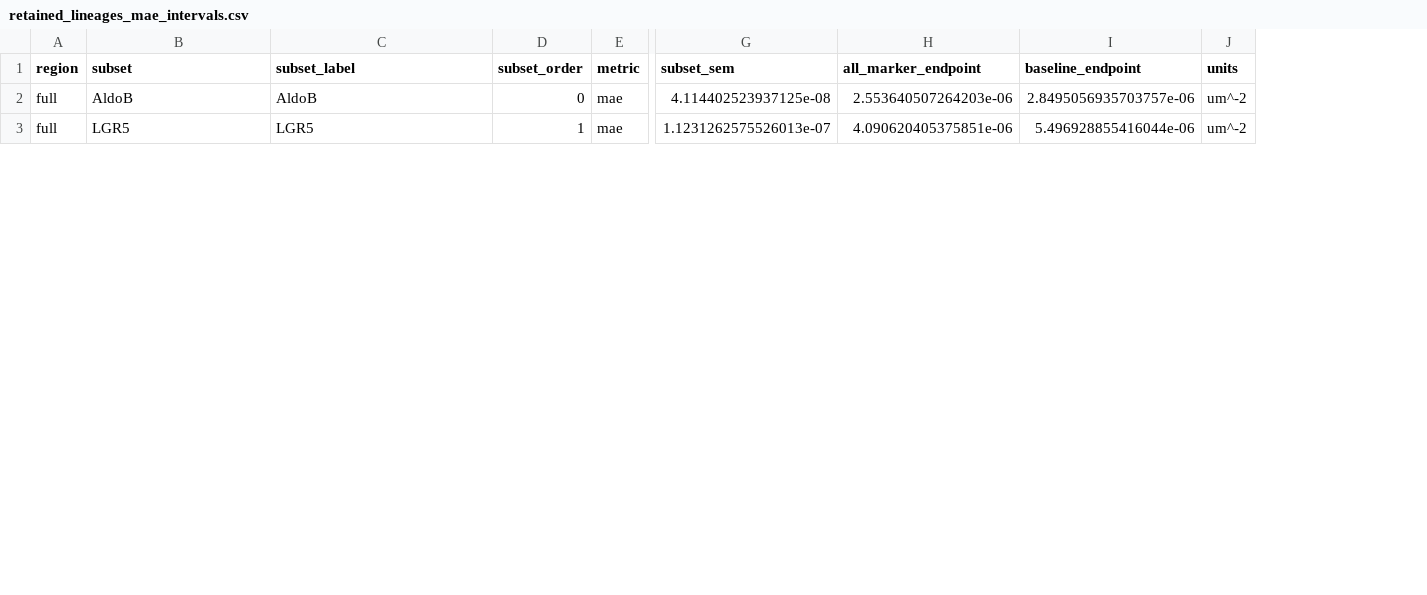
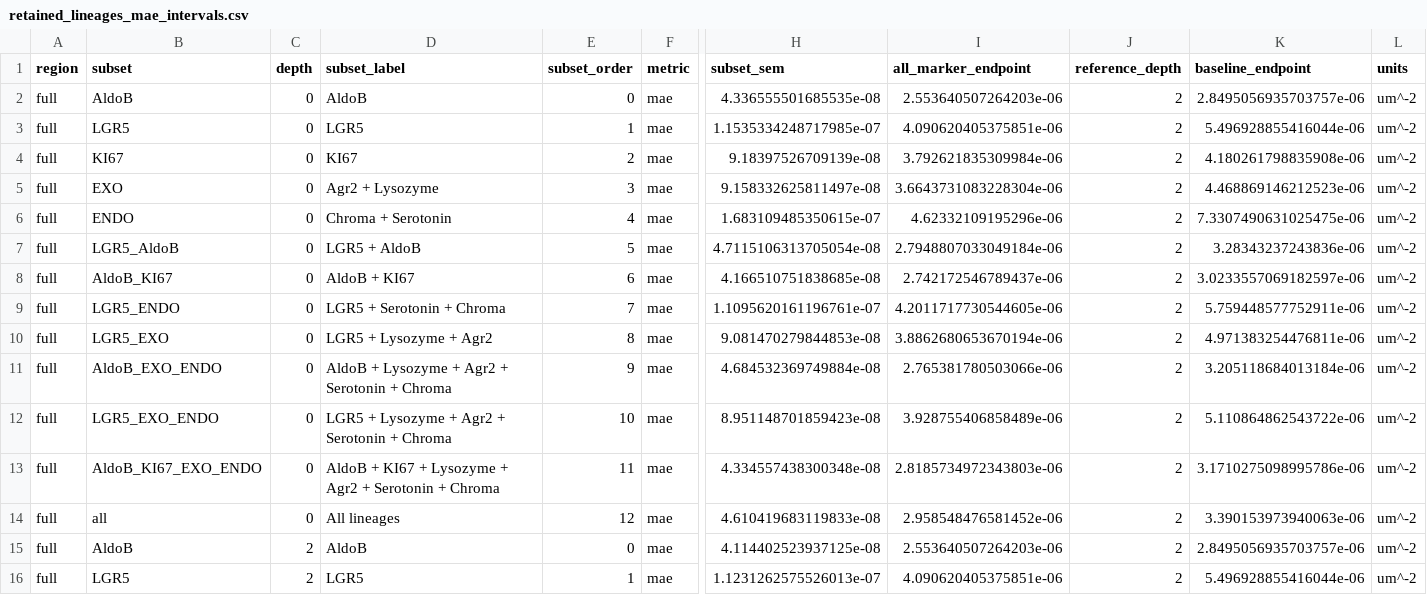
Before and after one commit to fskovbo/organoid_GNN, a CSV file: paper_results/exclusive_lineages/paper_exclusive_20261006_153255/lineage_subsets/retained_lineages_mae_intervals.csv, drawn as a sheet; only a part is shown, gaps mark what is left out; rows hold the shown columns only; the diff names each change by its address in the sheet, - before the commit and + after, or states it on an @@ line.

```diff
--- a/paper_results/exclusive_lineages/paper_exclusive_20261006_153255/lineage_subsets/retained_lineages_mae_intervals.csv
+++ b/paper_results/exclusive_lineages/paper_exclusive_20261006_153255/lineage_subsets/retained_lineages_mae_intervals.csv
+column C (depth), rows 15-16: 2 | 2
+column J (reference_depth), rows 15-16: 2 | 2
+row 2: full | AldoB | 0 | AldoB | 0 | mae | 4.336555501685535e-08 | 2.553640507264203e-06 | 2 | 2.8495056935703757e-06 | um^-2
+row 3: full | LGR5 | 0 | LGR5 | 1 | mae | 1.1535334248717985e-07 | 4.090620405375851e-06 | 2 | 5.496928855416044e-06 | um^-2
+row 4: full | KI67 | 0 | KI67 | 2 | mae | 9.18397526709139e-08 | 3.792621835309984e-06 | 2 | 4.180261798835908e-06 | um^-2
+row 5: full | EXO | 0 | Agr2 + Lysozyme | 3 | mae | 9.158332625811497e-08 | 3.6643731083228304e-06 | 2 | 4.468869146212523e-06 | um^-2
+row 6: full | ENDO | 0 | Chroma + Serotonin | 4 | mae | 1.683109485350615e-07 | 4.62332109195296e-06 | 2 | 7.3307490631025475e-06 | um^-2
+row 7: full | LGR5_AldoB | 0 | LGR5 + AldoB | 5 | mae | 4.7115106313705054e-08 | 2.7948807033049184e-06 | 2 | 3.28343237243836e-06 | um^-2
+row 8: full | AldoB_KI67 | 0 | AldoB + KI67 | 6 | mae | 4.166510751838685e-08 | 2.742172546789437e-06 | 2 | 3.0233557069182597e-06 | um^-2
+row 9: full | LGR5_ENDO | 0 | LGR5 + Serotonin + Chroma | 7 | mae | 1.1095620161196761e-07 | 4.2011717730544605e-06 | 2 | 5.759448577752911e-06 | um^-2
+row 10: full | LGR5_EXO | 0 | LGR5 + Lysozyme + Agr2 | 8 | mae | 9.081470279844853e-08 | 3.8862680653670194e-06 | 2 | 4.971383254476811e-06 | um^-2
+row 11: full | AldoB_EXO_ENDO | 0 | AldoB + Lysozyme + Agr2 + Serotonin + Chroma | 9 | mae | 4.684532369749884e-08 | 2.765381780503066e-06 | 2 | 3.205118684013184e-06 | um^-2
+row 12: full | LGR5_EXO_ENDO | 0 | LGR5 + Lysozyme + Agr2 + Serotonin + Chroma | 10 | mae | 8.951148701859423e-08 | 3.928755406858489e-06 | 2 | 5.110864862543722e-06 | um^-2
+row 13: full | AldoB_KI67_EXO_ENDO | 0 | AldoB + KI67 + Lysozyme + Agr2 + Serotonin + Chroma | 11 | mae | 4.334557438300348e-08 | 2.8185734972343803e-06 | 2 | 3.1710275098995786e-06 | um^-2
+row 14: full | all | 0 | All lineages | 12 | mae | 4.610419683119833e-08 | 2.958548476581452e-06 | 2 | 3.390153973940063e-06 | um^-2
```
Also changed, not shown: paper_results/exclusive_lineages/paper_exclusive_20261006_153255/lineage_subsets/crypt_minus_neck_improvement.csv, paper_results/exclusive_lineages/paper_exclusive_20261006_153255/lineage_subsets/retained_lineages_mse_intervals.csv, 25 other files.
